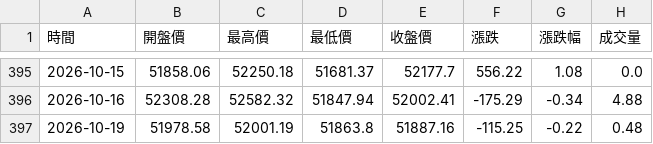
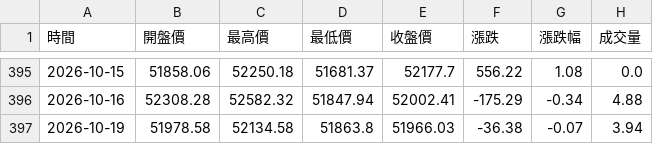
Before and after one commit to hawk82508-cloud/major-indices-channel, a CSV file: data/DJI/raw_daily.csv, drawn as a sheet; only a part is shown, gaps mark what is left out.

```diff
--- a/data/DJI/raw_daily.csv
+++ b/data/DJI/raw_daily.csv
@@ -396,2 +396,2 @@
 2026-10-16,52308.28,52582.32,51847.94,52002.41,-175.29,-0.34,4.88
-2026-10-19,51978.58,52001.19,51863.8,51887.16,-115.25,-0.22,0.48
+2026-10-19,51978.58,52134.58,51863.8,51966.03,-36.38,-0.07,3.94
```
Also changed, not shown: data/DJI/raw_monthly.csv, data/DJI/raw_weekly.csv, 8 other files.
